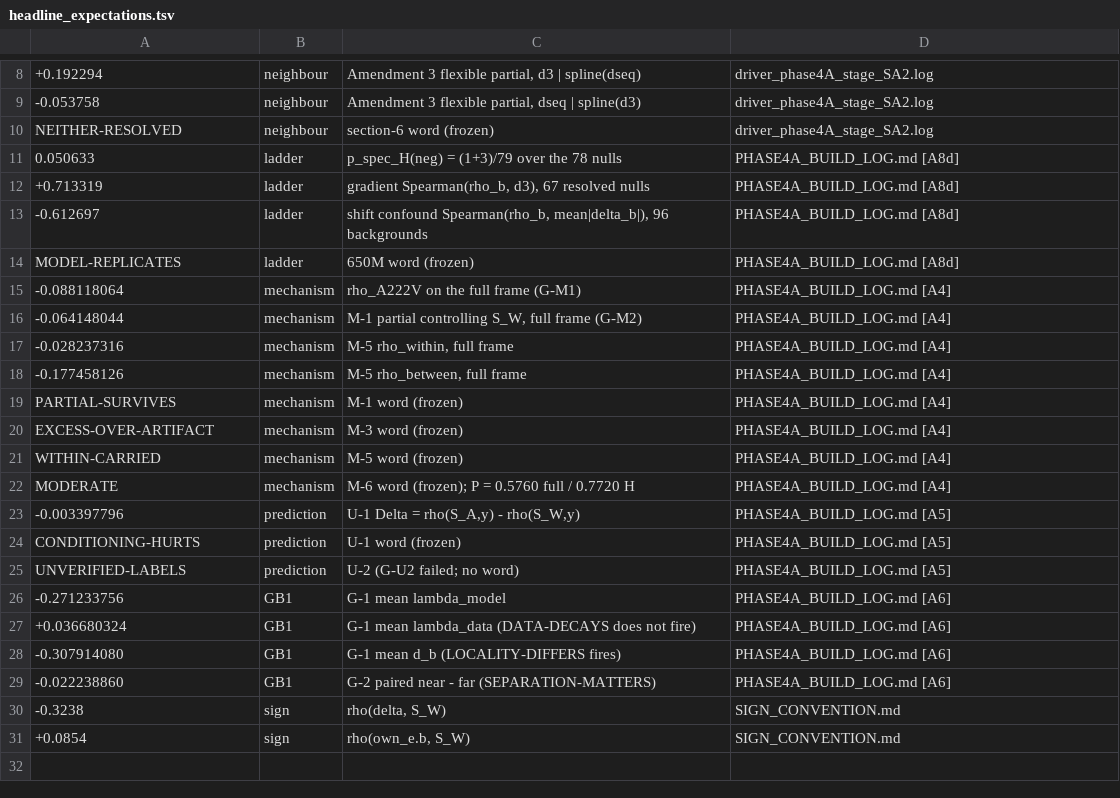
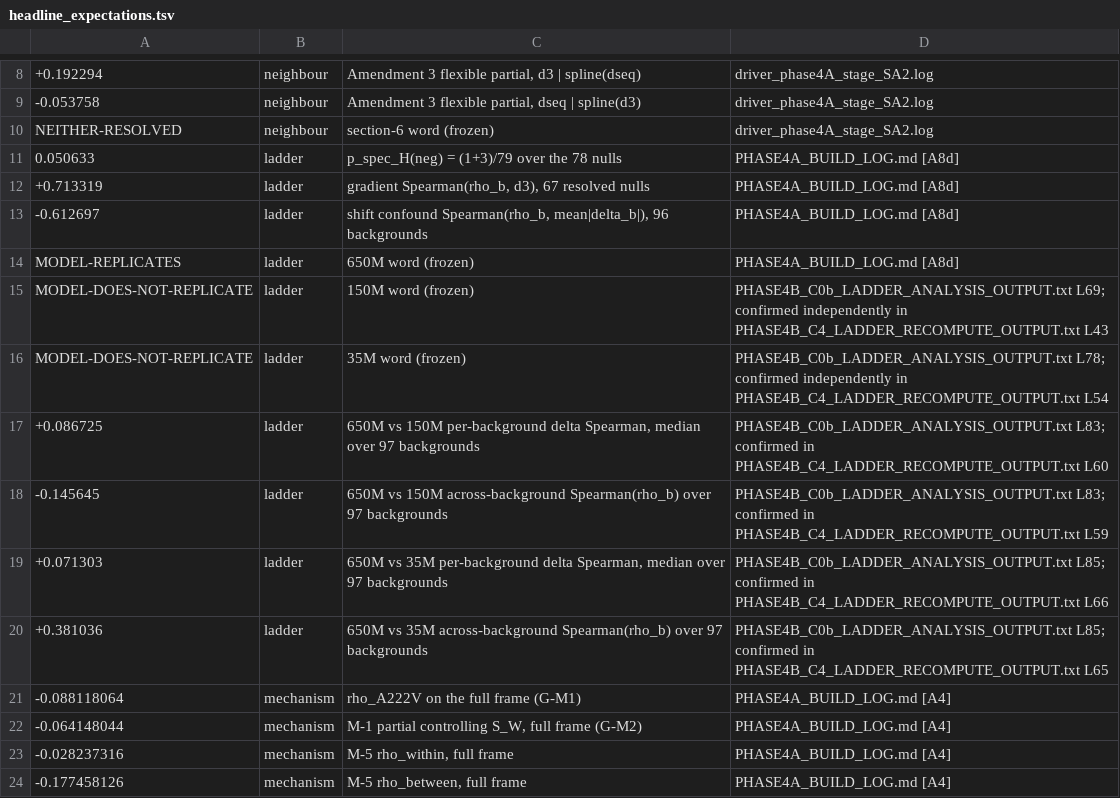
Before and after one commit to jaypunxchavan/mthfr-context-dependence, a TSV file: reproduce/headline_expectations.tsv, drawn as a sheet; only a part is shown, gaps mark what is left out; the shorter side is filled out with more unchanged rows; the diff names each change by its address in the sheet, - before the commit and + after, or states it on an @@ line.

Commit message:
Reproduction package: add Night B ladder inputs and 150M/35M expectations

```diff
--- a/reproduce/headline_expectations.tsv
+++ b/reproduce/headline_expectations.tsv
+row 15: MODEL-DOES-NOT-REPLICATE | ladder | 150M word (frozen) | PHASE4B_C0b_LADDER_ANALYSIS_OUTPUT.txt L69; confirmed independently in PHASE4B_C4_LADDER_RECOMPUTE_OUTPUT.txt L43
+row 16: MODEL-DOES-NOT-REPLICATE | ladder | 35M word (frozen) | PHASE4B_C0b_LADDER_ANALYSIS_OUTPUT.txt L78; confirmed independently in PHASE4B_C4_LADDER_RECOMPUTE_OUTPUT.txt L54
+row 17: +0.086725 | ladder | 650M vs 150M per-background delta Spearman, median over 97 backgrounds | PHASE4B_C0b_LADDER_ANALYSIS_OUTPUT.txt L83; confirmed in PHASE4B_C4_LADDER_RECOMPUTE_OUTPUT.txt L60
+row 18: -0.145645 | ladder | 650M vs 150M across-background Spearman(rho_b) over 97 backgrounds | PHASE4B_C0b_LADDER_ANALYSIS_OUTPUT.txt L83; confirmed in PHASE4B_C4_LADDER_RECOMPUTE_OUTPUT.txt L59
+row 19: +0.071303 | ladder | 650M vs 35M per-background delta Spearman, median over 97 backgrounds | PHASE4B_C0b_LADDER_ANALYSIS_OUTPUT.txt L85; confirmed in PHASE4B_C4_LADDER_RECOMPUTE_OUTPUT.txt L66
+row 20: +0.381036 | ladder | 650M vs 35M across-background Spearman(rho_b) over 97 backgrounds | PHASE4B_C0b_LADDER_ANALYSIS_OUTPUT.txt L85; confirmed in PHASE4B_C4_LADDER_RECOMPUTE_OUTPUT.txt L65
```
Also changed, not shown: reproduce/required_inputs.tsv, 12 other files.
